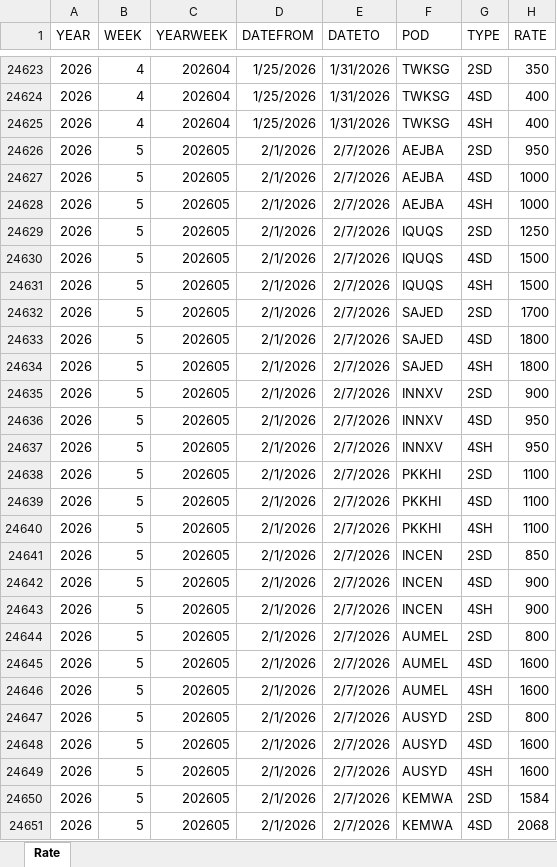
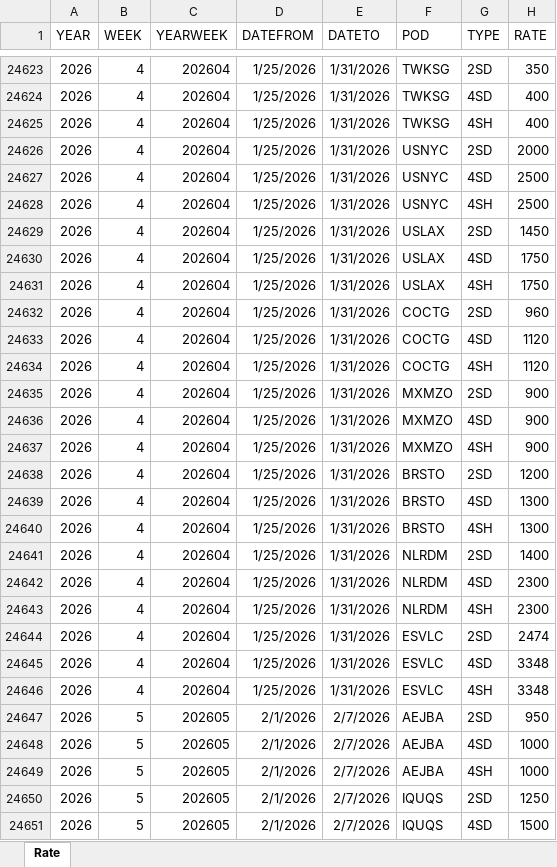
Before and after one commit to smartpu/Shipping-Schedule, an Excel workbook: Data/Monitor-Rate-Trends.xlsx, sheet Rate, drawn as a sheet; only a part is shown, gaps mark what is left out; the shorter side is filled out with more unchanged rows; values as stored, in another font and other column widths than the file's, no borders; table styles not drawn; the diff covers the shown part only; the diff names each change by its address in the sheet, - before the commit and + after, or states it on an @@ line.

```diff
--- a/Data/Monitor-Rate-Trends.xlsx (sheet Rate)
+++ b/Data/Monitor-Rate-Trends.xlsx (sheet Rate)
+row 24626: 2026 | 4 | 202604 | 1/25/2026 | 1/31/2026 | USNYC | 2SD | 2000
+row 24627: 2026 | 4 | 202604 | 1/25/2026 | 1/31/2026 | USNYC | 4SD | 2500
+row 24628: 2026 | 4 | 202604 | 1/25/2026 | 1/31/2026 | USNYC | 4SH | 2500
+row 24629: 2026 | 4 | 202604 | 1/25/2026 | 1/31/2026 | USLAX | 2SD | 1450
+row 24630: 2026 | 4 | 202604 | 1/25/2026 | 1/31/2026 | USLAX | 4SD | 1750
+row 24631: 2026 | 4 | 202604 | 1/25/2026 | 1/31/2026 | USLAX | 4SH | 1750
+row 24632: 2026 | 4 | 202604 | 1/25/2026 | 1/31/2026 | COCTG | 2SD | 960
+row 24633: 2026 | 4 | 202604 | 1/25/2026 | 1/31/2026 | COCTG | 4SD | 1120
+row 24634: 2026 | 4 | 202604 | 1/25/2026 | 1/31/2026 | COCTG | 4SH | 1120
+row 24635: 2026 | 4 | 202604 | 1/25/2026 | 1/31/2026 | MXMZO | 2SD | 900
+row 24636: 2026 | 4 | 202604 | 1/25/2026 | 1/31/2026 | MXMZO | 4SD | 900
+row 24637: 2026 | 4 | 202604 | 1/25/2026 | 1/31/2026 | MXMZO | 4SH | 900
+row 24638: 2026 | 4 | 202604 | 1/25/2026 | 1/31/2026 | BRSTO | 2SD | 1200
+row 24639: 2026 | 4 | 202604 | 1/25/2026 | 1/31/2026 | BRSTO | 4SD | 1300
+row 24640: 2026 | 4 | 202604 | 1/25/2026 | 1/31/2026 | BRSTO | 4SH | 1300
+row 24641: 2026 | 4 | 202604 | 1/25/2026 | 1/31/2026 | NLRDM | 2SD | 1400
+row 24642: 2026 | 4 | 202604 | 1/25/2026 | 1/31/2026 | NLRDM | 4SD | 2300
+row 24643: 2026 | 4 | 202604 | 1/25/2026 | 1/31/2026 | NLRDM | 4SH | 2300
+row 24644: 2026 | 4 | 202604 | 1/25/2026 | 1/31/2026 | ESVLC | 2SD | 2474
+row 24645: 2026 | 4 | 202604 | 1/25/2026 | 1/31/2026 | ESVLC | 4SD | 3348
+row 24646: 2026 | 4 | 202604 | 1/25/2026 | 1/31/2026 | ESVLC | 4SH | 3348
```
Also changed, not shown: 207 added rows elsewhere in this sheet, Data/001-03-market-analysis.xlsx, 1 other file.
